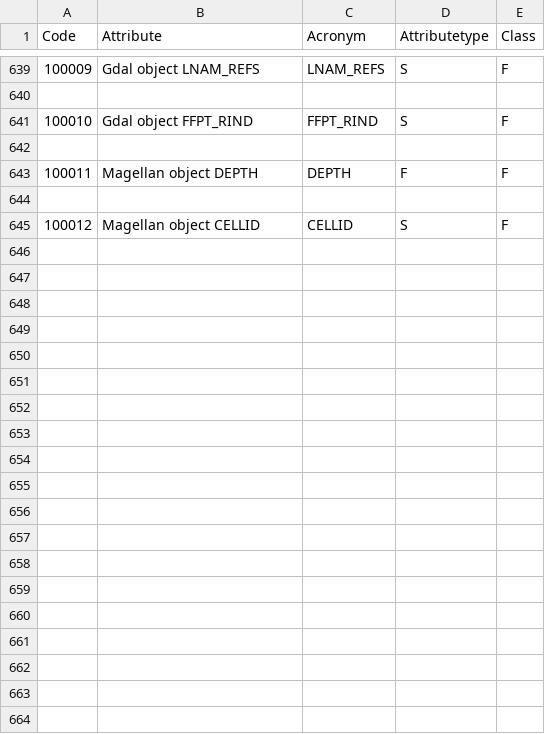
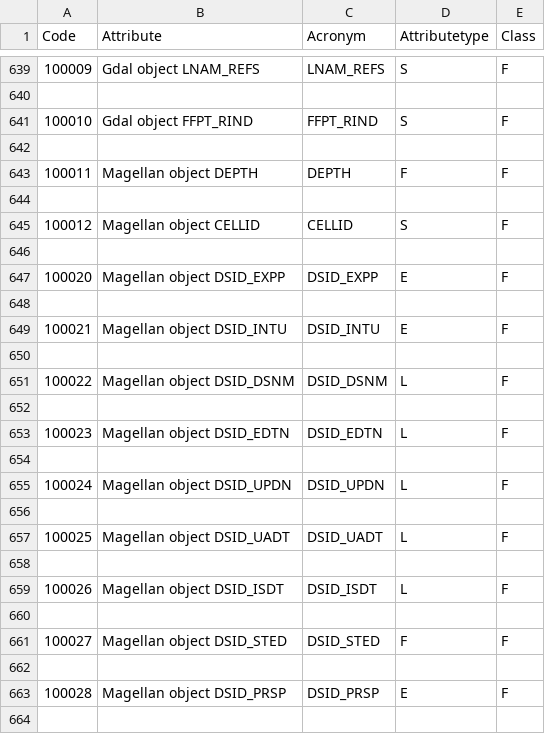
Before and after one commit to laugere/Magellan, a CSV file: GDALCSV/s57attributes.csv, drawn as a sheet; only a part is shown, gaps mark what is left out; the diff covers the shown part only.

Commit message:
adding DSID object to csv and add -overwrite to the command that create GeoJSON

```diff
--- a/GDALCSV/s57attributes.csv
+++ b/GDALCSV/s57attributes.csv
@@ -645 +645,20 @@
 100012,Magellan object CELLID,CELLID,S,F
+
+100020,Magellan object DSID_EXPP,DSID_EXPP,E,F
+
+100021,Magellan object DSID_INTU,DSID_INTU,E,F
+
+100022,Magellan object DSID_DSNM,DSID_DSNM,L,F
+
+100023,Magellan object DSID_EDTN,DSID_EDTN,L,F
+
+100024,Magellan object DSID_UPDN,DSID_UPDN,L,F
+
+100025,Magellan object DSID_UADT,DSID_UADT,L,F
+
+100026,Magellan object DSID_ISDT,DSID_ISDT,L,F
+
+100027,Magellan object DSID_STED,DSID_STED,F,F
+
+100028,Magellan object DSID_PRSP,DSID_PRSP,E,F
+
```
Also changed, not shown: 53 added rows elsewhere in this file, 1 other file.
